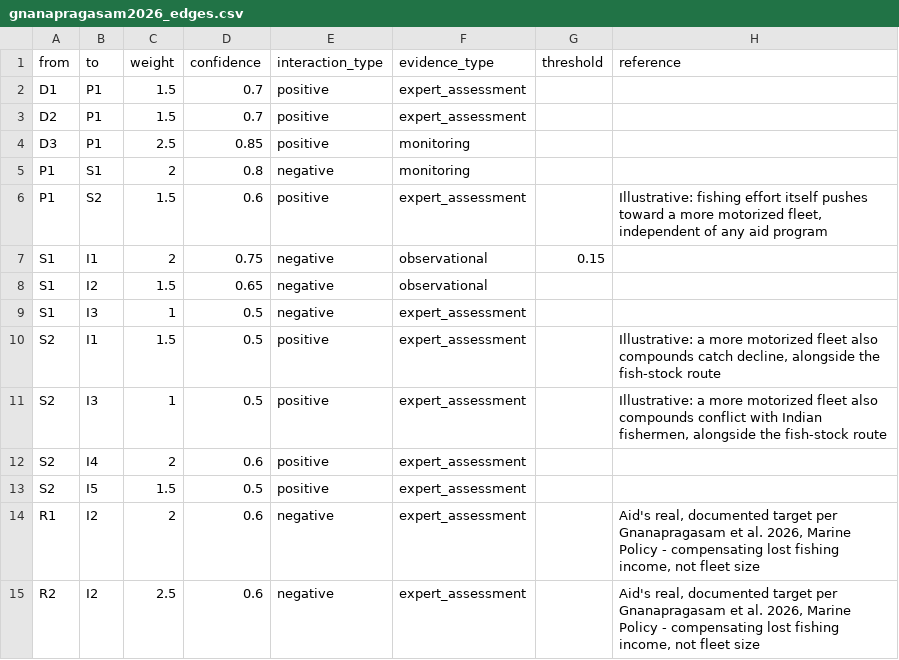
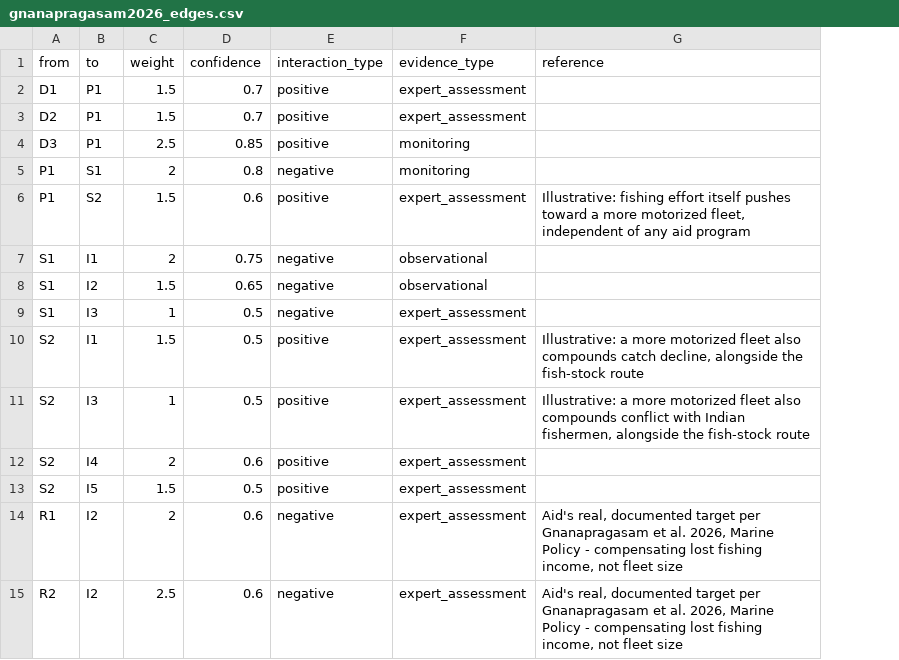
Before and after one commit to gfonseca-unifesp/iDPSIR, a CSV file: data/gnanapragasam2026_edges.csv, drawn as a sheet; the diff names each change by its address in the sheet, - before the commit and + after, or states it on an @@ line.

```diff
--- a/data/gnanapragasam2026_edges.csv
+++ b/data/gnanapragasam2026_edges.csv
-column G (threshold), row 7: 0.15
```
Also changed, not shown: data/gnanapragasam2026_nodes.csv, 17 other files.
